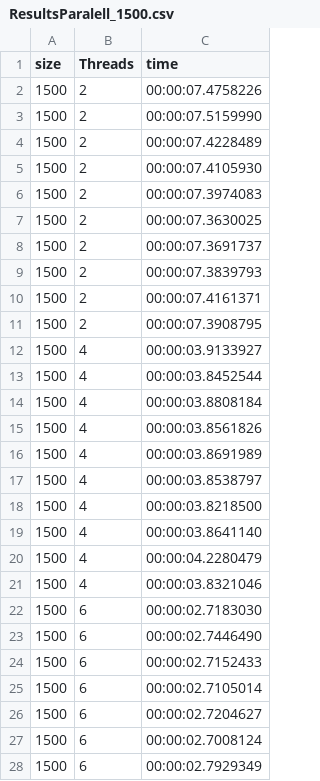
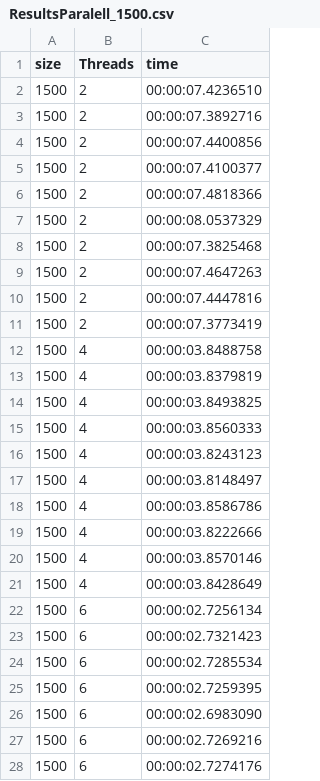
Before and after one commit to Instant2116/sole-gauss, a CSV file: data/ResultsParalell_1500.csv, drawn as a sheet; only a part is shown; the diff covers the shown part only.

```diff
--- a/data/ResultsParalell_1500.csv
+++ b/data/ResultsParalell_1500.csv
@@ -1,28 +1,28 @@
 size,Threads,time
-1500,2,00:00:07.4758226
-1500,2,00:00:07.5159990
-1500,2,00:00:07.4228489
-1500,2,00:00:07.4105930
-1500,2,00:00:07.3974083
-1500,2,00:00:07.3630025
-1500,2,00:00:07.3691737
-1500,2,00:00:07.3839793
-1500,2,00:00:07.4161371
-1500,2,00:00:07.3908795
-1500,4,00:00:03.9133927
-1500,4,00:00:03.8452544
-1500,4,00:00:03.8808184
-1500,4,00:00:03.8561826
-1500,4,00:00:03.8691989
-1500,4,00:00:03.8538797
-1500,4,00:00:03.8218500
-1500,4,00:00:03.8641140
-1500,4,00:00:04.2280479
-1500,4,00:00:03.8321046
-1500,6,00:00:02.7183030
-1500,6,00:00:02.7446490
-1500,6,00:00:02.7152433
-1500,6,00:00:02.7105014
-1500,6,00:00:02.7204627
-1500,6,00:00:02.7008124
-1500,6,00:00:02.7929349
+1500,2,00:00:07.4236510
+1500,2,00:00:07.3892716
+1500,2,00:00:07.4400856
+1500,2,00:00:07.4100377
+1500,2,00:00:07.4818366
+1500,2,00:00:08.0537329
+1500,2,00:00:07.3825468
+1500,2,00:00:07.4647263
+1500,2,00:00:07.4447816
+1500,2,00:00:07.3773419
+1500,4,00:00:03.8488758
+1500,4,00:00:03.8379819
+1500,4,00:00:03.8493825
+1500,4,00:00:03.8560333
+1500,4,00:00:03.8243123
+1500,4,00:00:03.8148497
+1500,4,00:00:03.8586786
+1500,4,00:00:03.8222666
+1500,4,00:00:03.8570146
+1500,4,00:00:03.8428649
+1500,6,00:00:02.7256134
+1500,6,00:00:02.7321423
+1500,6,00:00:02.7285534
+1500,6,00:00:02.7259395
+1500,6,00:00:02.6983090
+1500,6,00:00:02.7269216
+1500,6,00:00:02.7274176
```
Also changed, not shown: 33 edited cells elsewhere in this file, data/ResultsParalell_1000.csv, data/ResultsParalell_2000.csv, 6 other files.
